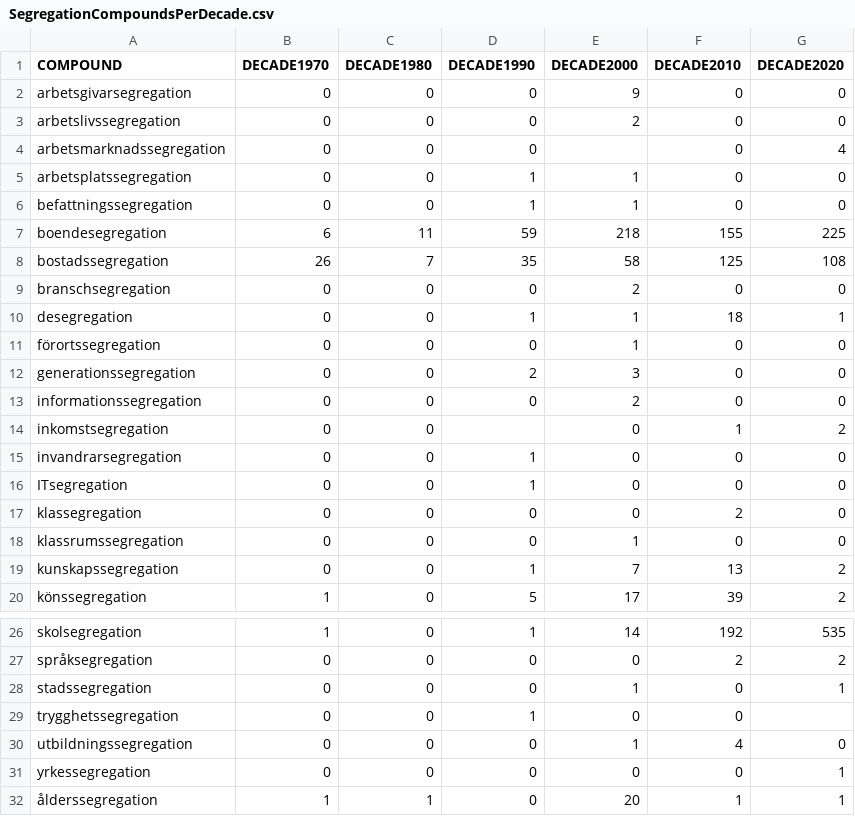
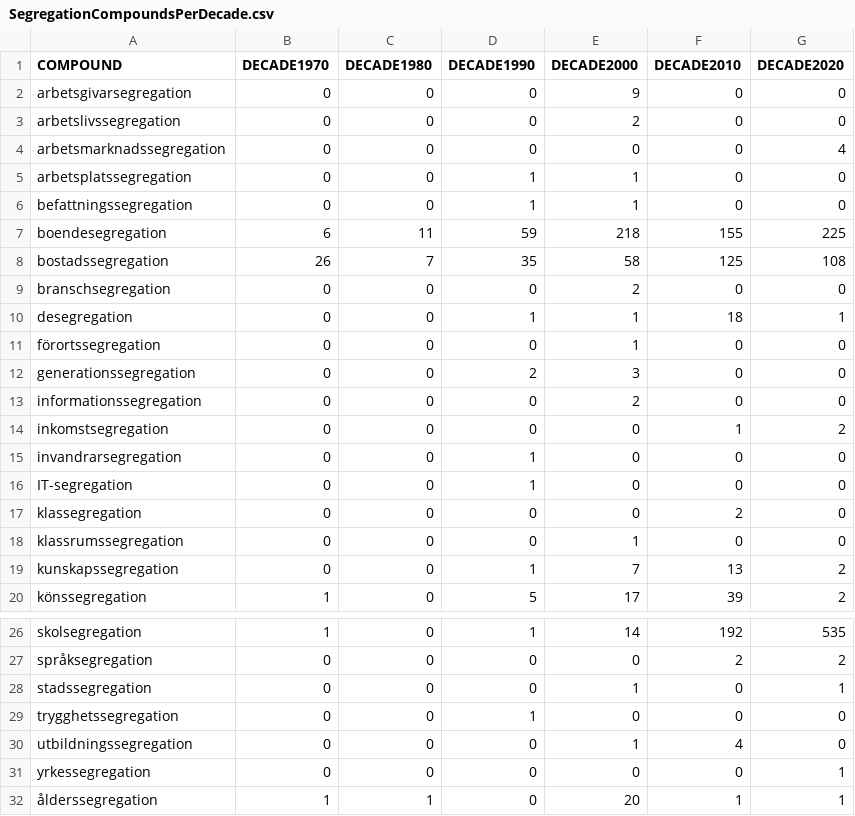
Before and after one commit to DimitrisKokkinakis/swedish-notebooks, a CSV file: textual-resources/SegregationCompoundsPerDecade.csv, drawn as a sheet; only a part is shown, gaps mark what is left out; the diff names each change by its address in the sheet, - before the commit and + after, or states it on an @@ line.

Commit message:
Add files via upload

```diff
--- a/textual-resources/SegregationCompoundsPerDecade.csv
+++ b/textual-resources/SegregationCompoundsPerDecade.csv
-E4 (DECADE2000): (empty)
+E4 (DECADE2000): 0
-D14 (DECADE1990): (empty)
+D14 (DECADE1990): 0
-A16 (COMPOUND): ITsegregation
+A16 (COMPOUND): IT-segregation
-G29 (DECADE2020): (empty)
+G29 (DECADE2020): 0
```
